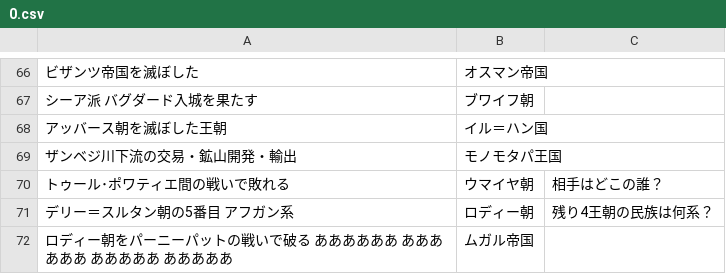
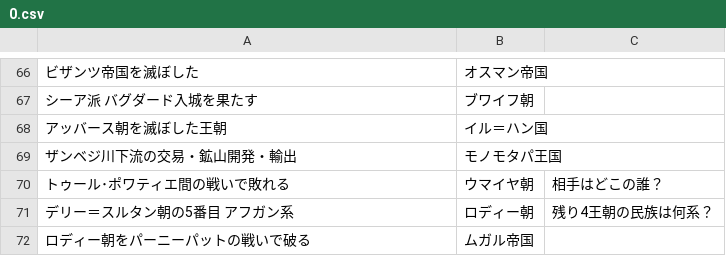
Before and after one commit to penguin92-prg/history-memorizer, a CSV file: asset/csv/0.csv, drawn as a sheet; only a part is shown, gaps mark what is left out.

Commit message:
Update 0.csv

```diff
--- a/asset/csv/0.csv
+++ b/asset/csv/0.csv
@@ -71,2 +71,2 @@
 デリー＝スルタン朝の5番目　アフガン系,ロディー朝,残り4王朝の民族は何系？
-ロディー朝をパーニーパットの戦いで破る　ああああああ　ああああああ　あああああ　あああああ,ムガル帝国,
+ロディー朝をパーニーパットの戦いで破る,ムガル帝国,
```
